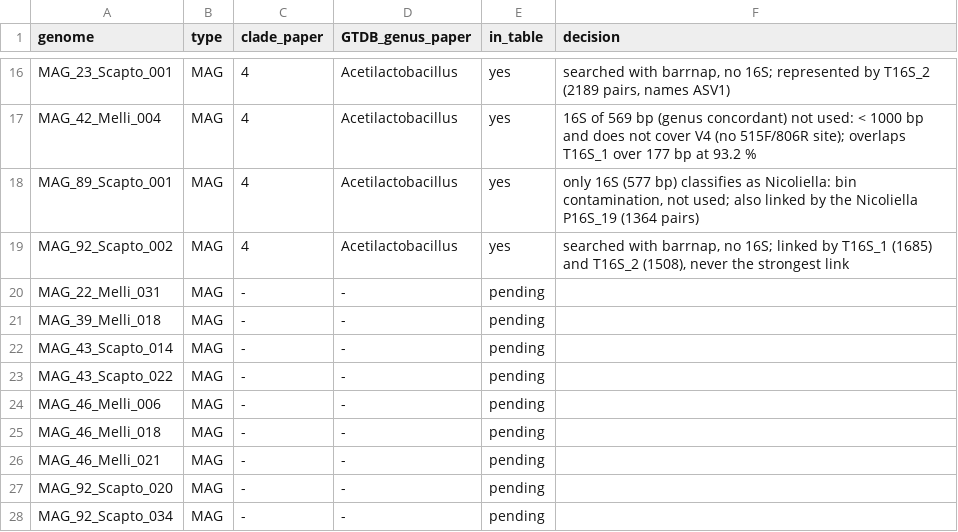
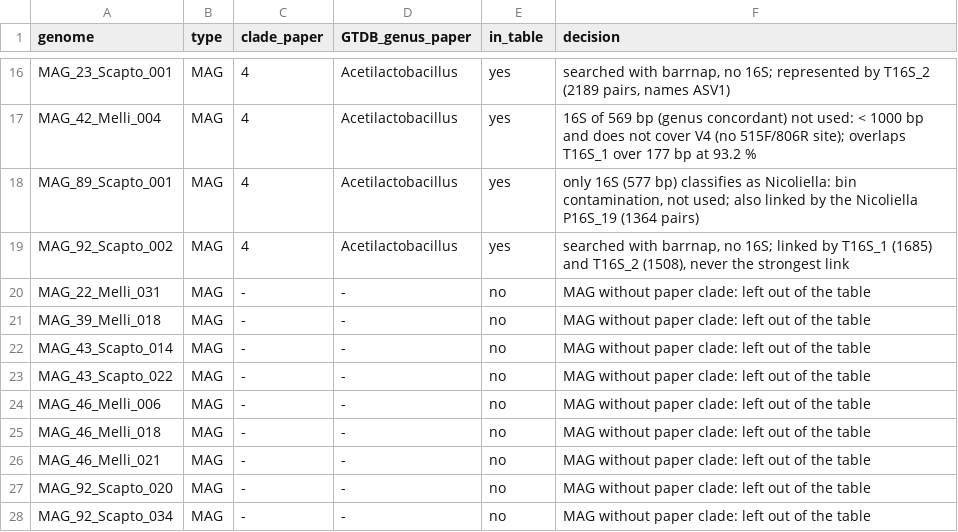
Before and after one commit to ccm-bioinfo/chapter06-m-favosa-VEN, a TSV file: docs/xolalpa2026_genomes.tsv, drawn as a sheet; only a part is shown, gaps mark what is left out.

```diff
--- a/docs/xolalpa2026_genomes.tsv
+++ b/docs/xolalpa2026_genomes.tsv
@@ -19,10 +19,10 @@ MAG_89_Scapto_001	MAG	4	Acetilactobacillus	yes	only 16S (577 bp) classifies as N
 MAG_92_Scapto_002	MAG	4	Acetilactobacillus	yes	searched with barrnap, no 16S; linked by T16S_1 (1685) and T16S_2 (1508), never the strongest link
-MAG_22_Melli_031	MAG	-	-	pending	
-MAG_39_Melli_018	MAG	-	-	pending	
-MAG_43_Scapto_014	MAG	-	-	pending	
-MAG_43_Scapto_022	MAG	-	-	pending	
-MAG_46_Melli_006	MAG	-	-	pending	
-MAG_46_Melli_018	MAG	-	-	pending	
-MAG_46_Melli_021	MAG	-	-	pending	
-MAG_92_Scapto_020	MAG	-	-	pending	
-MAG_92_Scapto_034	MAG	-	-	pending	
+MAG_22_Melli_031	MAG	-	-	no	MAG without paper clade: left out of the table
+MAG_39_Melli_018	MAG	-	-	no	MAG without paper clade: left out of the table
+MAG_43_Scapto_014	MAG	-	-	no	MAG without paper clade: left out of the table
+MAG_43_Scapto_022	MAG	-	-	no	MAG without paper clade: left out of the table
+MAG_46_Melli_006	MAG	-	-	no	MAG without paper clade: left out of the table
+MAG_46_Melli_018	MAG	-	-	no	MAG without paper clade: left out of the table
+MAG_46_Melli_021	MAG	-	-	no	MAG without paper clade: left out of the table
+MAG_92_Scapto_020	MAG	-	-	no	MAG without paper clade: left out of the table
+MAG_92_Scapto_034	MAG	-	-	no	MAG without paper clade: left out of the table
```
Also changed, not shown: zenodo/tables/genomes_tree.tsv, 1 other file.
